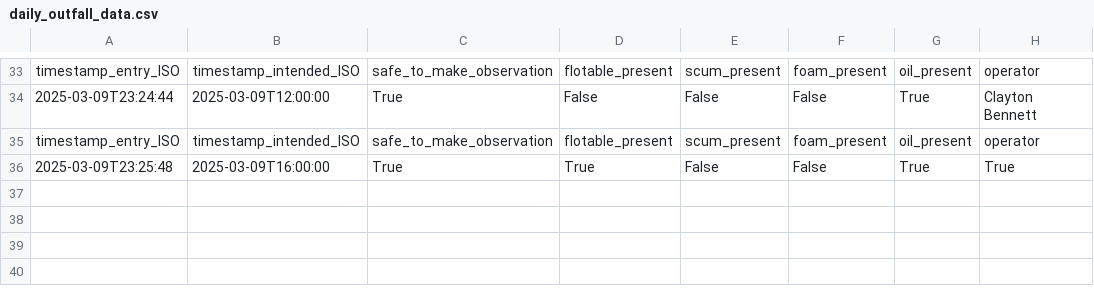
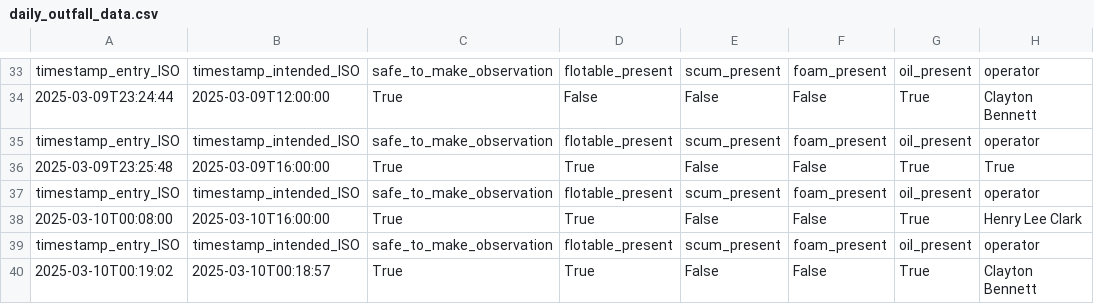
Before and after one commit to claytonsrobot/maxops, a CSV file: exports/intermediate/daily_outfall_data.csv, drawn as a sheet; only a part is shown, gaps mark what is left out.

```diff
--- a/exports/intermediate/daily_outfall_data.csv
+++ b/exports/intermediate/daily_outfall_data.csv
@@ -36 +36,5 @@ timestamp_entry_ISO,timestamp_intended_ISO,safe_to_make_observation,flotable_pre
 2025-03-09T23:25:48,2025-03-09T16:00:00,True,True,False,False,True,True
+timestamp_entry_ISO,timestamp_intended_ISO,safe_to_make_observation,flotable_present,scum_present,foam_present,oil_present,operator
+2025-03-10T00:08:00,2025-03-10T16:00:00,True,True,False,False,True,Henry Lee Clark
+timestamp_entry_ISO,timestamp_intended_ISO,safe_to_make_observation,flotable_present,scum_present,foam_present,oil_present,operator
+2025-03-10T00:19:02,2025-03-10T00:18:57,True,True,False,False,True,Clayton Bennett
```
Also changed, not shown: exports/intermediate/hourly_data.csv, 10 other files.
